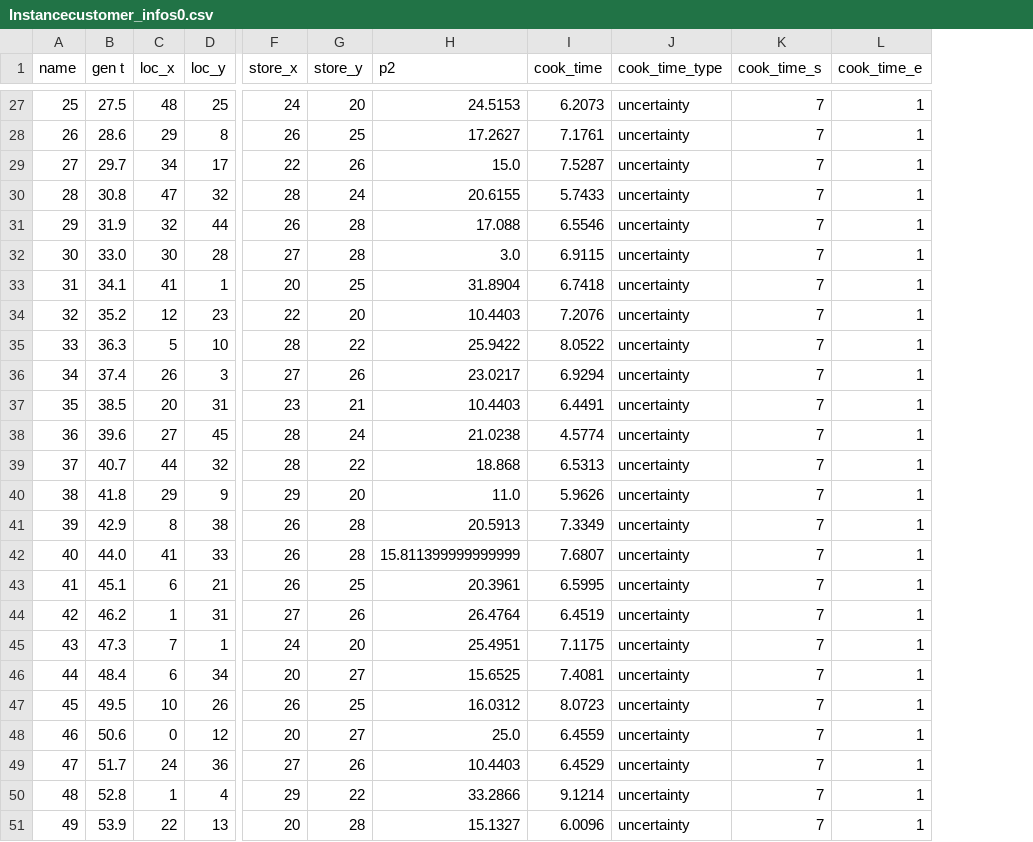
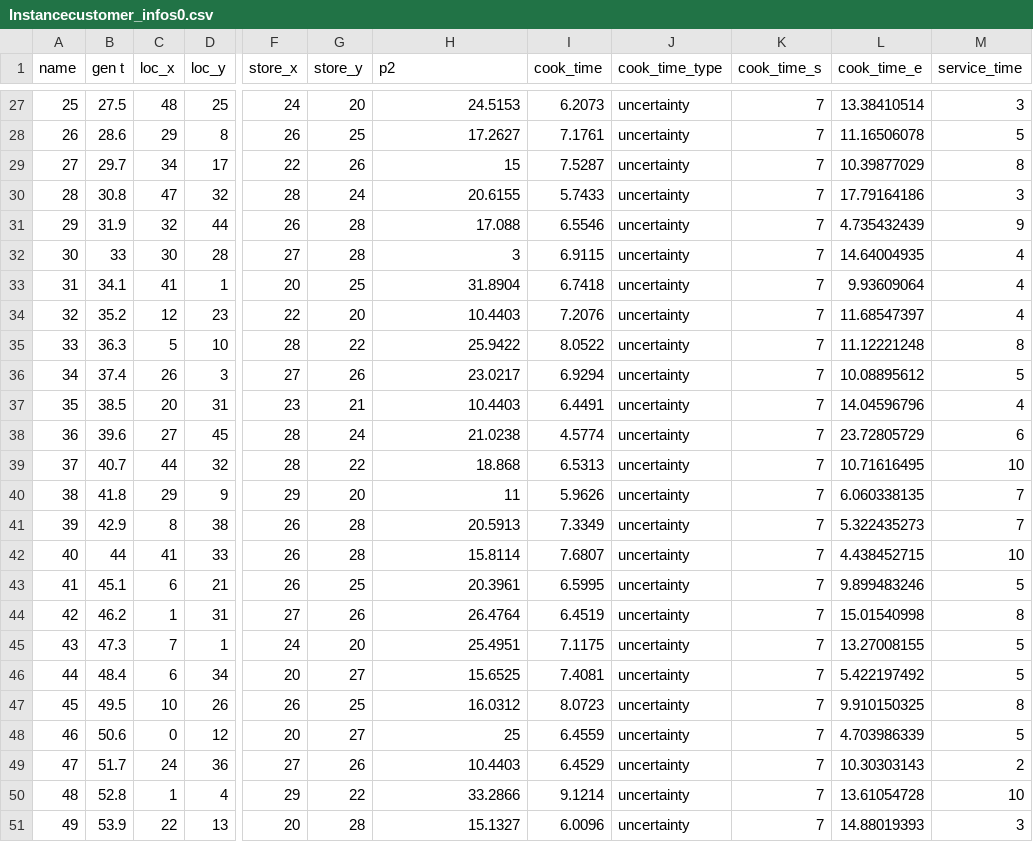
Before and after one commit to xoxoqkr/BundleSimple, a CSV file: Instance_cluster/Instancecustomer_infos0.csv, drawn as a sheet; only a part is shown, gaps mark what is left out; the diff covers the shown part only; the diff names each change by its address in the sheet, - before the commit and + after, or states it on an @@ line.

```diff
--- a/Instance_cluster/Instancecustomer_infos0.csv
+++ b/Instance_cluster/Instancecustomer_infos0.csv
+column M (service_time), rows 27-51: 3 | 5 | 8 | 3 | 9 | 4 | 4 | 4 | 8 | 5 | 4 | 6 | 10 | 7 | 7 | 10 | 5 | 8 | 5 | 5 | 8 | 5 | 2 | 10 | 3
-L27 (cook_time_e): 1
+L27 (cook_time_e): 13.38410514
-L28 (cook_time_e): 1
+L28 (cook_time_e): 11.16506078
-H29 (p2): 15.0
+H29 (p2): 15
-L29 (cook_time_e): 1
+L29 (cook_time_e): 10.39877029
-L30 (cook_time_e): 1
+L30 (cook_time_e): 17.79164186
-L31 (cook_time_e): 1
+L31 (cook_time_e): 4.735432439
-B32 (gen t): 33.0
+B32 (gen t): 33
-H32 (p2): 3.0
+H32 (p2): 3
-L32 (cook_time_e): 1
+L32 (cook_time_e): 14.64004935
-L33 (cook_time_e): 1
+L33 (cook_time_e): 9.93609064
-L34 (cook_time_e): 1
+L34 (cook_time_e): 11.68547397
-L35 (cook_time_e): 1
+L35 (cook_time_e): 11.12221248
-L36 (cook_time_e): 1
+L36 (cook_time_e): 10.08895612
-L37 (cook_time_e): 1
+L37 (cook_time_e): 14.04596796
-L38 (cook_time_e): 1
+L38 (cook_time_e): 23.72805729
-L39 (cook_time_e): 1
+L39 (cook_time_e): 10.71616495
-H40 (p2): 11.0
+H40 (p2): 11
-L40 (cook_time_e): 1
+L40 (cook_time_e): 6.060338135
-L41 (cook_time_e): 1
+L41 (cook_time_e): 5.322435273
-B42 (gen t): 44.0
+B42 (gen t): 44
-H42 (p2): 15.811399999999999
+H42 (p2): 15.8114
-L42 (cook_time_e): 1
+L42 (cook_time_e): 4.438452715
-L43 (cook_time_e): 1
+L43 (cook_time_e): 9.899483246
-L44 (cook_time_e): 1
+L44 (cook_time_e): 15.01540998
-L45 (cook_time_e): 1
+L45 (cook_time_e): 13.27008155
-L46 (cook_time_e): 1
+L46 (cook_time_e): 5.422197492
-L47 (cook_time_e): 1
+L47 (cook_time_e): 9.910150325
-H48 (p2): 25.0
+H48 (p2): 25
-L48 (cook_time_e): 1
+L48 (cook_time_e): 4.703986339
-L49 (cook_time_e): 1
+L49 (cook_time_e): 10.30303143
-L50 (cook_time_e): 1
+L50 (cook_time_e): 13.61054728
-L51 (cook_time_e): 1
+L51 (cook_time_e): 14.88019393
```
Also changed, not shown: 111 edited cells elsewhere in this file, Instance_cluster/Instancecustomer_infos2.csv, Instance_random/Instancecustomer_infos1.csv, 15 other files.
